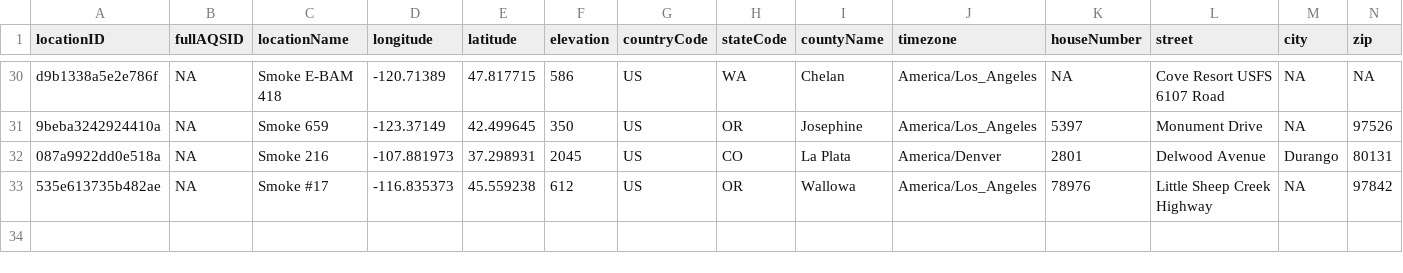
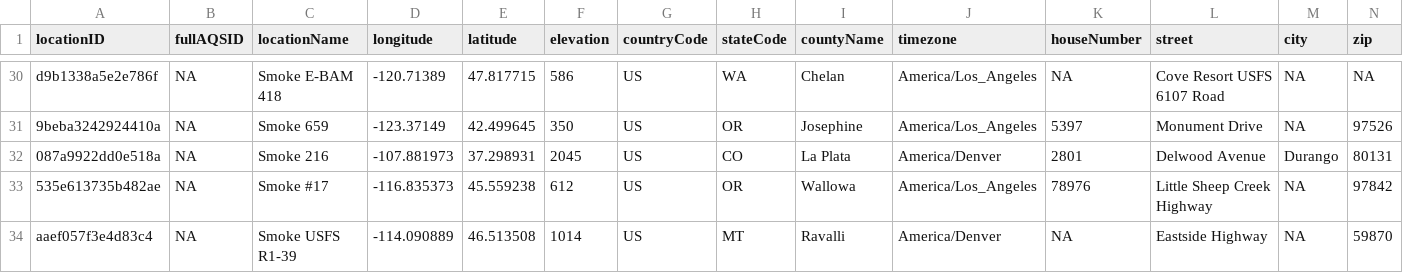
Before and after one commit to pnwairfire/known-locations, a CSV file: WRCC/wrcc_PM2.5_sites_1000.csv, drawn as a sheet; only a part is shown, gaps mark what is left out; rows hold the shown columns only; the diff names each change by its address in the sheet, - before the commit and + after, or states it on an @@ line.

Commit message:
updated wrcc locationsTbl[ (33 locations)

```diff
--- a/WRCC/wrcc_PM2.5_sites_1000.csv
+++ b/WRCC/wrcc_PM2.5_sites_1000.csv
+row 34: aaef057f3e4d83c4 | NA | Smoke USFS R1-39 | -114.090889 | 46.513508 | 1014 | US | MT | Ravalli | America/Denver | NA | Eastside Highway | NA | 59870
```
Also changed, not shown: 5 other files.
